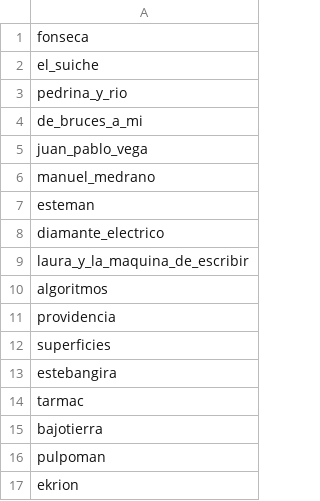
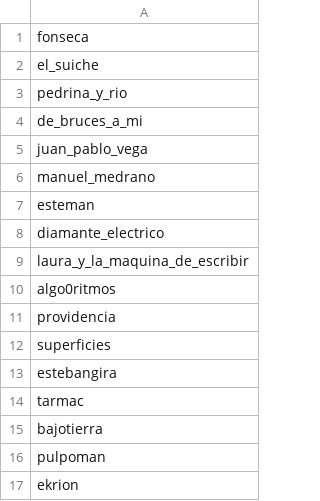
Before and after one commit to daquina-io/ShinyAparicionesGrupos, a CSV file: grupos_disponibles.csv, drawn as a sheet; only a part is shown.

Commit message:
cambia nombre algo0ritmos

```diff
--- a/grupos_disponibles.csv
+++ b/grupos_disponibles.csv
@@ -9,3 +9,3 @@ diamante_electrico
 laura_y_la_maquina_de_escribir
-algoritmos
+algo0ritmos
 providencia
```
